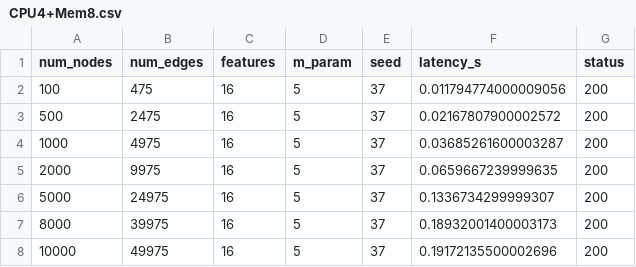
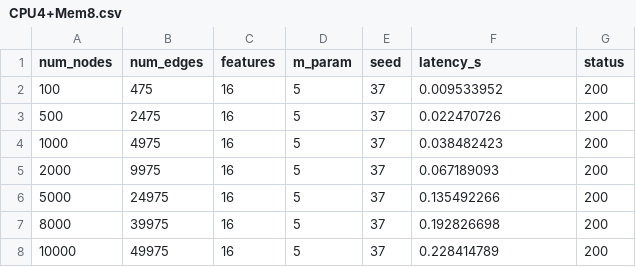
Before and after one commit to YorkWaugh/AI-container-runtime-profiles-dataset, a CSV file: data/CPU4+Mem8.csv, drawn as a sheet.

```diff
--- a/data/CPU4+Mem8.csv
+++ b/data/CPU4+Mem8.csv
@@ -1,8 +1,8 @@
 num_nodes,num_edges,features,m_param,seed,latency_s,status
-100,475,16,5,37,0.011794774000009056,200
-500,2475,16,5,37,0.02167807900002572,200
-1000,4975,16,5,37,0.03685261600003287,200
-2000,9975,16,5,37,0.0659667239999635,200
-5000,24975,16,5,37,0.1336734299999307,200
-8000,39975,16,5,37,0.18932001400003173,200
-10000,49975,16,5,37,0.19172135500002696,200
+100,475,16,5,37,0.009533952,200
+500,2475,16,5,37,0.022470726,200
+1000,4975,16,5,37,0.038482423,200
+2000,9975,16,5,37,0.067189093,200
+5000,24975,16,5,37,0.135492266,200
+8000,39975,16,5,37,0.192826698,200
+10000,49975,16,5,37,0.228414789,200
```
Also changed, not shown: data/CPU2+Mem4.csv, data/CPU3+Mem6.csv, 5 other files.
